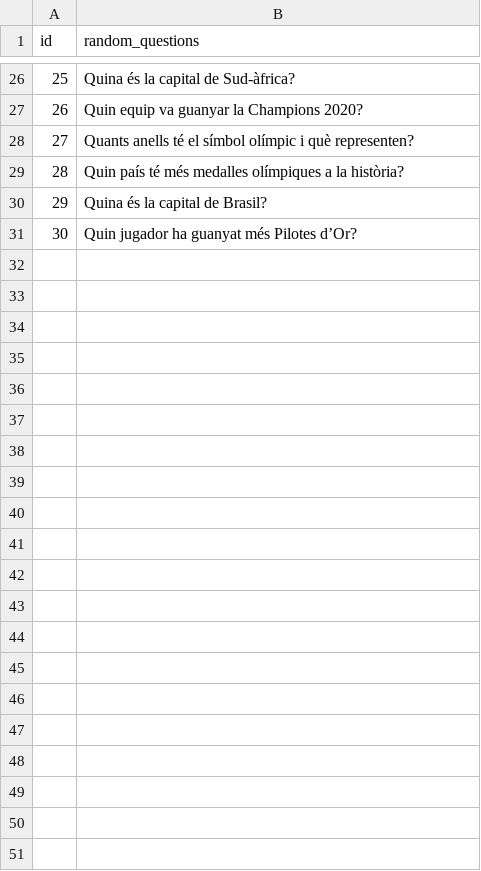
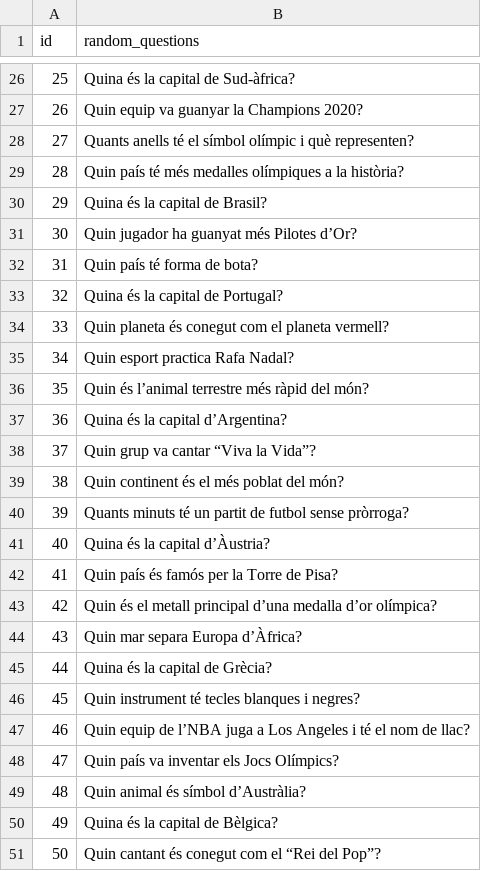
Before and after one commit to AgustiPrat/FotLiYa, a CSV file: api/data/random_questions.csv, drawn as a sheet; only a part is shown, gaps mark what is left out.

```diff
--- a/api/data/random_questions.csv
+++ b/api/data/random_questions.csv
@@ -31 +31,21 @@ id,random_questions
 30,Quin jugador ha guanyat més Pilotes d’Or?
+31,Quin país té forma de bota?
+32,Quina és la capital de Portugal?
+33,Quin planeta és conegut com el planeta vermell?
+34,Quin esport practica Rafa Nadal?
+35,Quin és l’animal terrestre més ràpid del món?
+36,Quina és la capital d’Argentina?
+37,Quin grup va cantar “Viva la Vida”?
+38,Quin continent és el més poblat del món?
+39,Quants minuts té un partit de futbol sense pròrroga?
+40,Quina és la capital d’Àustria?
+41,Quin país és famós per la Torre de Pisa?
+42,Quin és el metall principal d’una medalla d’or olímpica?
+43,Quin mar separa Europa d’Àfrica?
+44,Quina és la capital de Grècia?
+45,Quin instrument té tecles blanques i negres?
+46,Quin equip de l’NBA juga a Los Angeles i té el nom de llac?
+47,Quin país va inventar els Jocs Olímpics?
+48,Quin animal és símbol d’Austràlia?
+49,Quina és la capital de Bèlgica?
+50,Quin cantant és conegut com el “Rei del Pop”?
```
Also changed, not shown: api/data/spicy_questions.csv, 5 other files.
